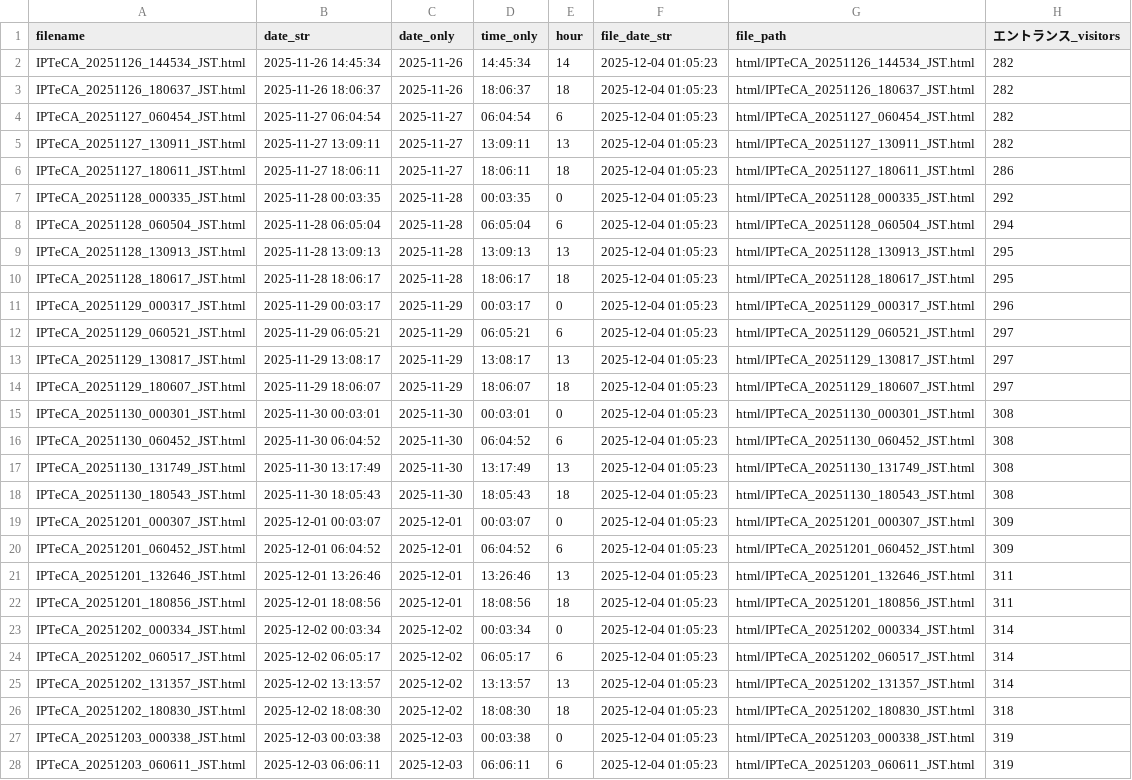
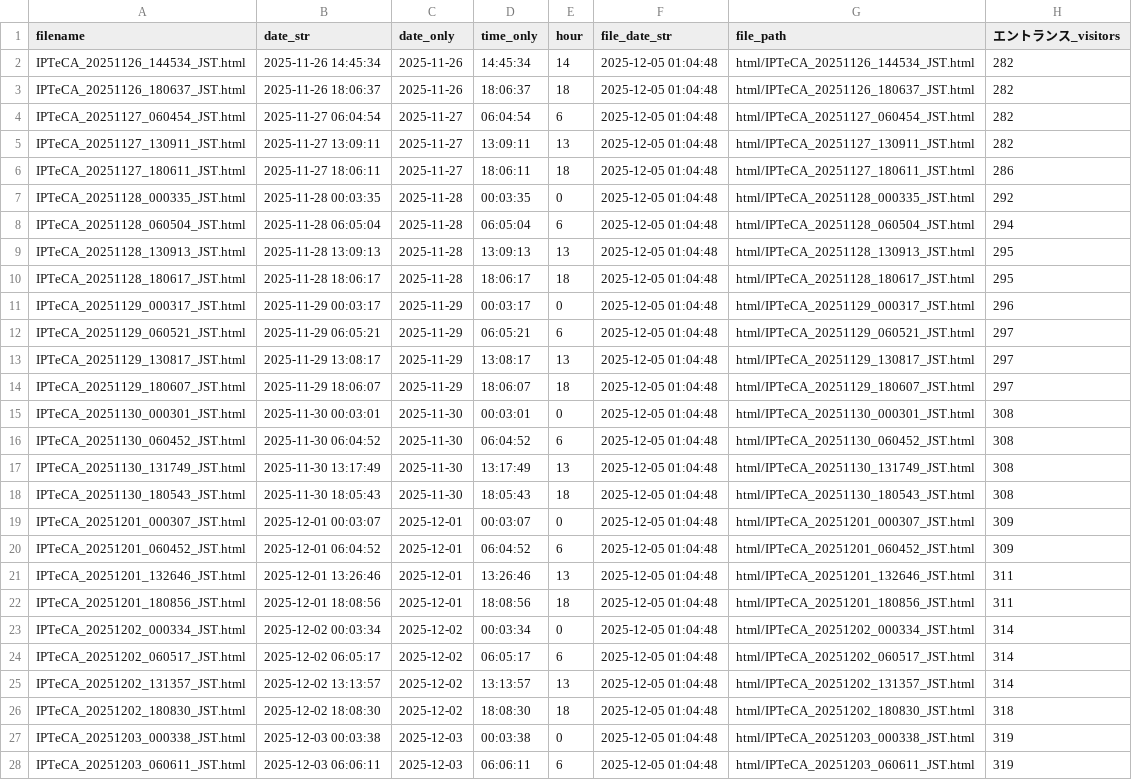
Before and after one commit to sassa4771/cluster-ipteca-screenshot-bot, a CSV file: graphs/html_data.csv, drawn as a sheet; only a part is shown; the diff covers the shown part only; the diff names each change by its address in the sheet, - before the commit and + after, or states it on an @@ line.

```diff
--- a/graphs/html_data.csv
+++ b/graphs/html_data.csv
-F2:F28 (file_date_str): 2025-12-04 01:05:23
+F2:F28 (file_date_str): 2025-12-05 01:04:48
```
Also changed, not shown: 4 added rows and 3 edited cells elsewhere in this file, 5 other files.
